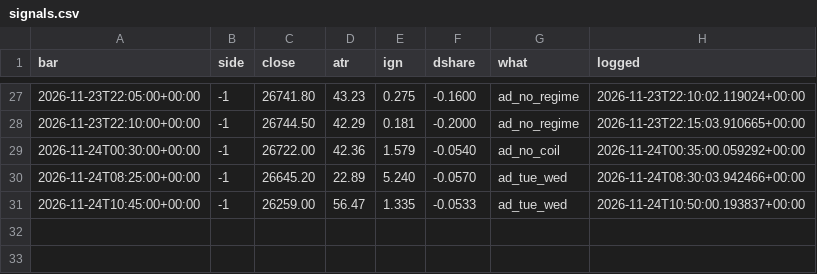
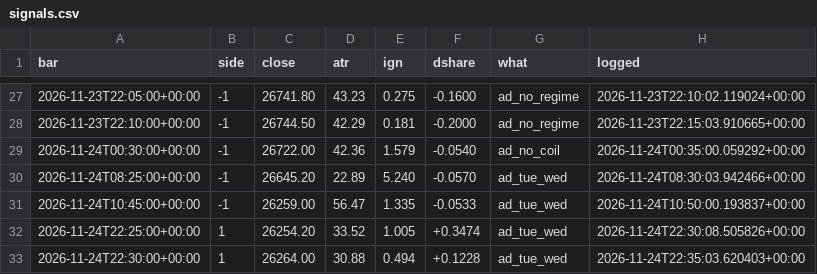
Before and after one commit to davekirk83-stack/qlab, a CSV file: runs/ig_live/signals.csv, drawn as a sheet; only a part is shown, gaps mark what is left out; the diff names each change by its address in the sheet, - before the commit and + after, or states it on an @@ line.

```diff
--- a/runs/ig_live/signals.csv
+++ b/runs/ig_live/signals.csv
+row 32: 2026-11-24T22:25:00+00:00 | 1 | 26254.20 | 33.52 | 1.005 | +0.3474 | ad_tue_wed | 2026-11-24T22:30:08.505826+00:00
+row 33: 2026-11-24T22:30:00+00:00 | 1 | 26264.00 | 30.88 | 0.494 | +0.1228 | ad_tue_wed | 2026-11-24T22:35:03.620403+00:00
```
Also changed, not shown: runs/ig_live/bars_2026-11-24.csv, runs/ig_live/bars_GOLD_2026-11-24.csv, 16 other files.
